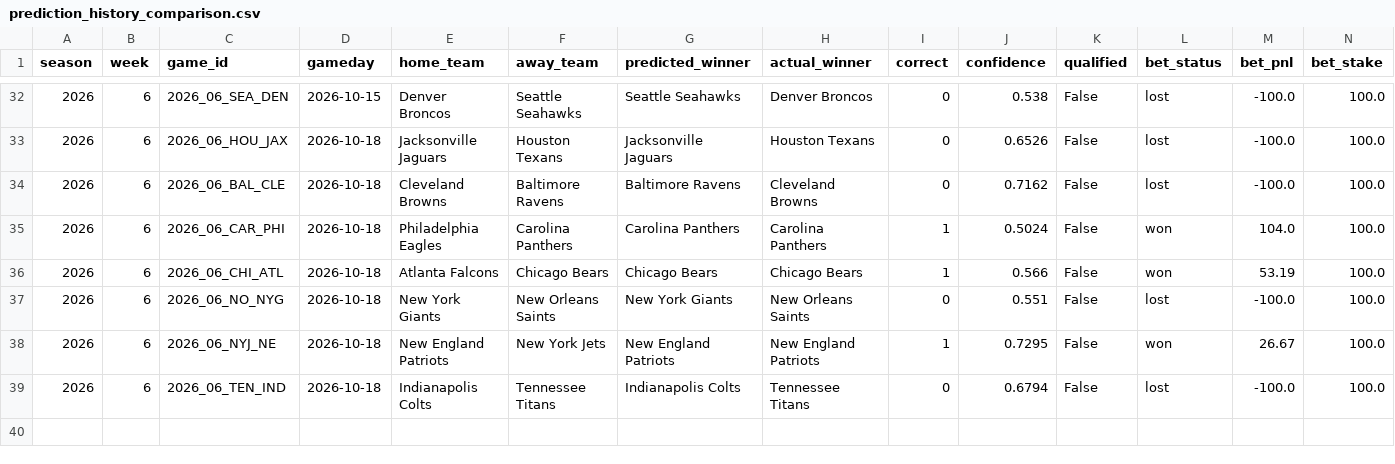
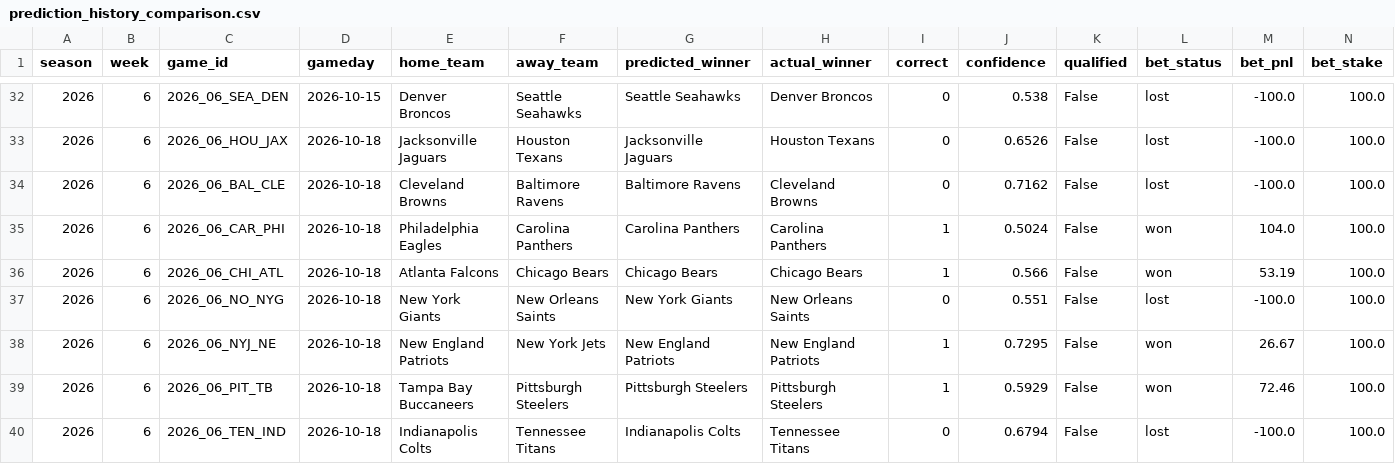
Before and after one commit to nholzmey/BoatBoat-Website, a CSV file: nfl/prediction_history_comparison.csv, drawn as a sheet; only a part is shown, gaps mark what is left out.

```diff
--- a/nfl/prediction_history_comparison.csv
+++ b/nfl/prediction_history_comparison.csv
@@ -38,2 +38,3 @@ season,week,game_id,gameday,home_team,away_team,predicted_winner,actual_winner,c
 2026,6,2026_06_NYJ_NE,2026-10-18,New England Patriots,New York Jets,New England Patriots,New England Patriots,1,0.7295,False,won,26.67,100.0
+2026,6,2026_06_PIT_TB,2026-10-18,Tampa Bay Buccaneers,Pittsburgh Steelers,Pittsburgh Steelers,Pittsburgh Steelers,1,0.5929,False,won,72.46,100.0
 2026,6,2026_06_TEN_IND,2026-10-18,Indianapolis Colts,Tennessee Titans,Indianapolis Colts,Tennessee Titans,0,0.6794,False,lost,-100.0,100.0
```
Also changed, not shown: nfl/prediction_history_all_years.csv, nfl/prediction_history_recent.csv, 37 other files.
